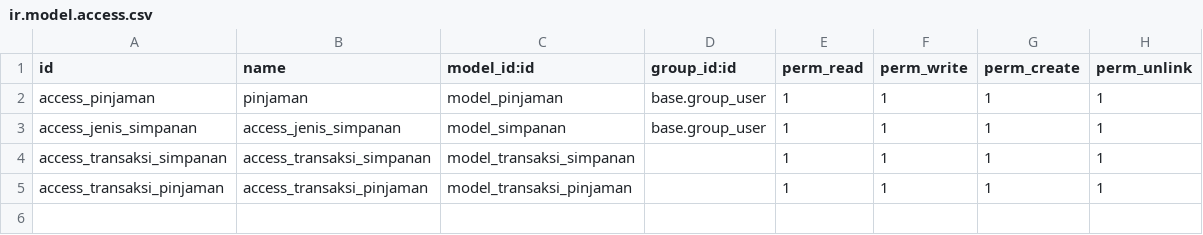
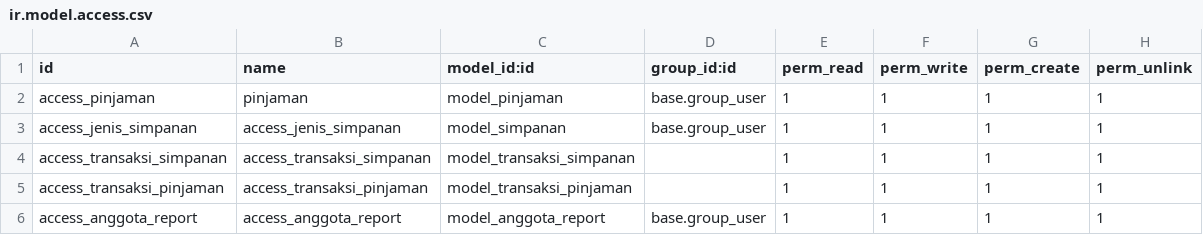
Before and after one commit to setiawand/koperasi, a CSV file: security/ir.model.access.csv, drawn as a sheet.

```diff
--- a/security/ir.model.access.csv
+++ b/security/ir.model.access.csv
@@ -5 +5,2 @@ access_transaksi_simpanan,access_transaksi_simpanan,model_transaksi_simpanan,,1,
 access_transaksi_pinjaman,access_transaksi_pinjaman,model_transaksi_pinjaman,,1,1,1,1
+access_anggota_report,access_anggota_report,model_anggota_report,base.group_user,1,1,1,1
```
Also changed, not shown: 1 other file.
